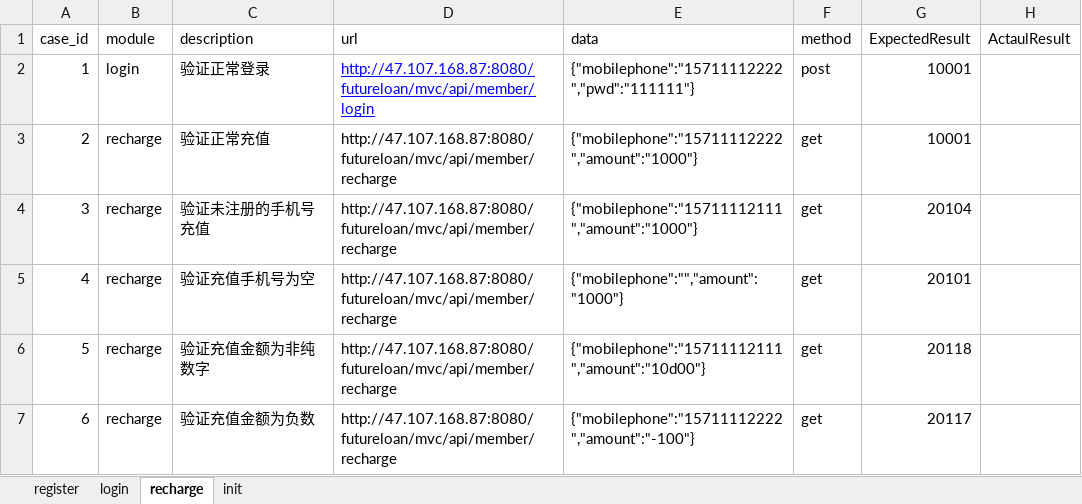
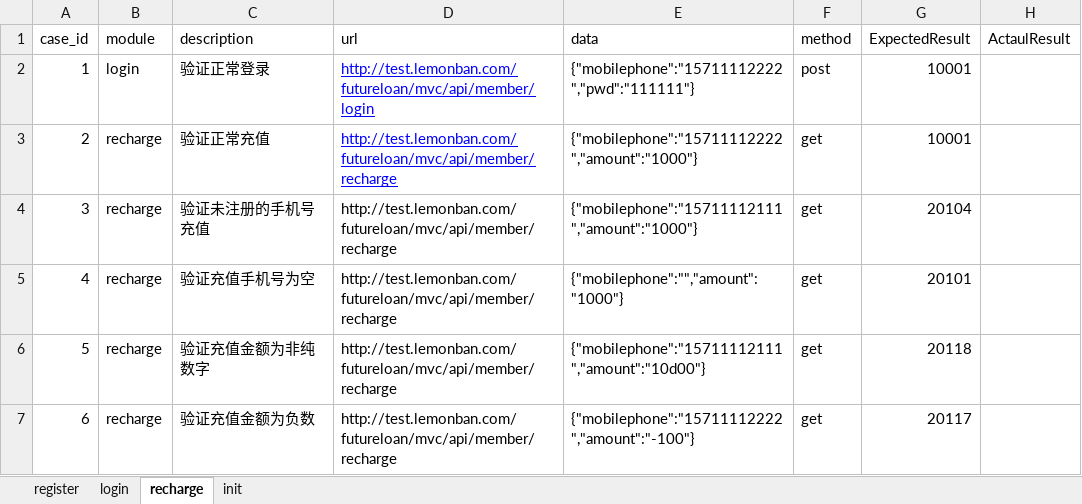
Before and after one commit to abc714409484/test_api, an Excel workbook: test_data/case_data.xlsx, sheet recharge, drawn as a sheet; values as stored, in another font and other column widths than the file's, no borders; the diff names each change by its address in the sheet, - before the commit and + after, or states it on an @@ line.

```diff
--- a/test_data/case_data.xlsx (sheet recharge)
+++ b/test_data/case_data.xlsx (sheet recharge)
-D2 (url): http://47.107.168.87:8080/futureloan/mvc/api/member/login
+D2 (url): http://test.lemonban.com/futureloan/mvc/api/member/login
-D3:D7 (url): http://47.107.168.87:8080/futureloan/mvc/api/member/recharge
+D3:D7 (url): http://test.lemonban.com/futureloan/mvc/api/member/recharge
@@ D3 underline: off → on, text colour: black → #0000FF @@
```
Also changed, not shown: sheet register, sheet login.
